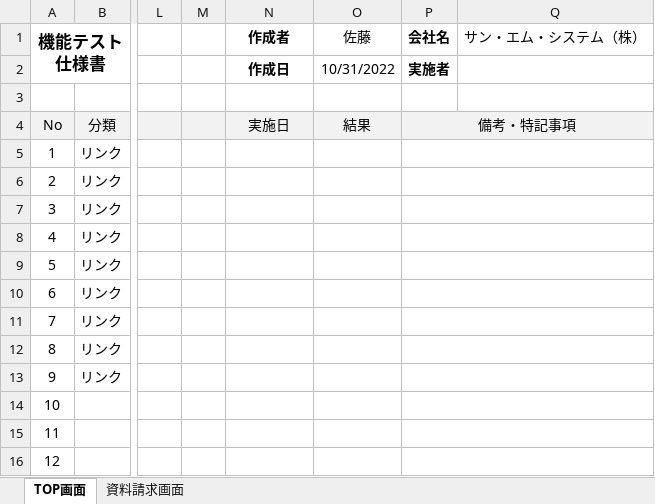
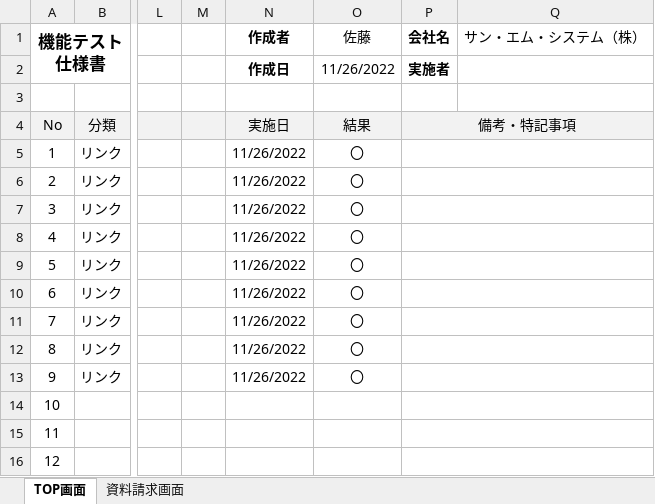
Before and after one commit to sunm-intern/20221126_PJ_A, an Excel workbook: document/テスト/機能テスト仕様書_TMF様向けWEBサイト.xlsx, sheet TOP画面, drawn as a sheet; only a part is shown, gaps mark what is left out; values as stored, in another font and other column widths than the file's, no borders; the diff names each change by its address in the sheet, - before the commit and + after, or states it on an @@ line.

```diff
--- a/document/テスト/機能テスト仕様書_TMF様向けWEBサイト.xlsx (sheet TOP画面)
+++ b/document/テスト/機能テスト仕様書_TMF様向けWEBサイト.xlsx (sheet TOP画面)
-O2 (佐藤): 10/31/2022
+O2 (佐藤): 11/26/2022
-N5:N13 (作成者): (empty)
+N5:N13 (作成者): 11/26/2022
-O5:O13 (佐藤): (empty)
+O5:O13 (佐藤): 〇
```
Also changed, not shown: sheet 資料請求画面, 27 other files.
